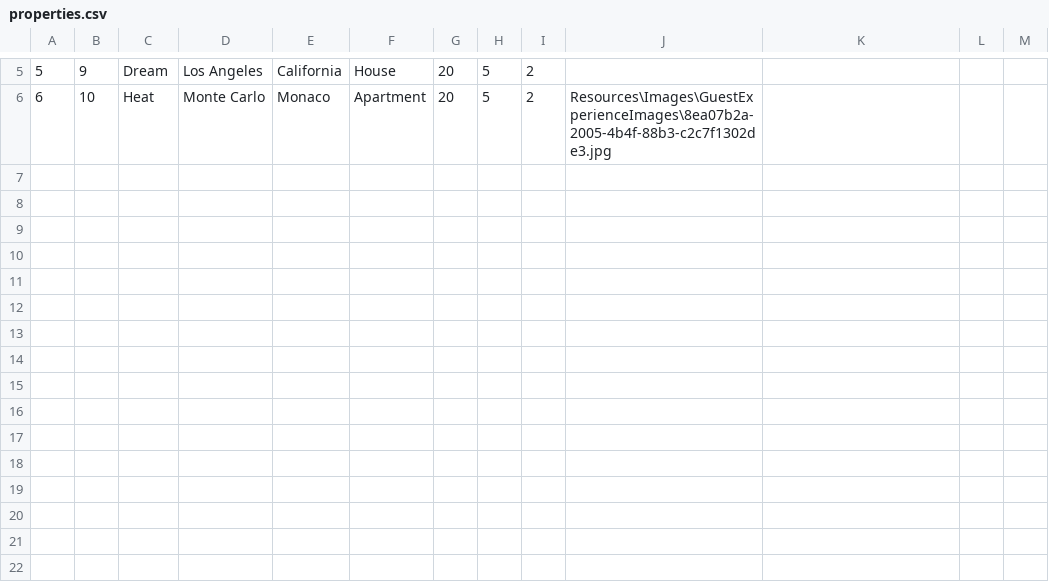
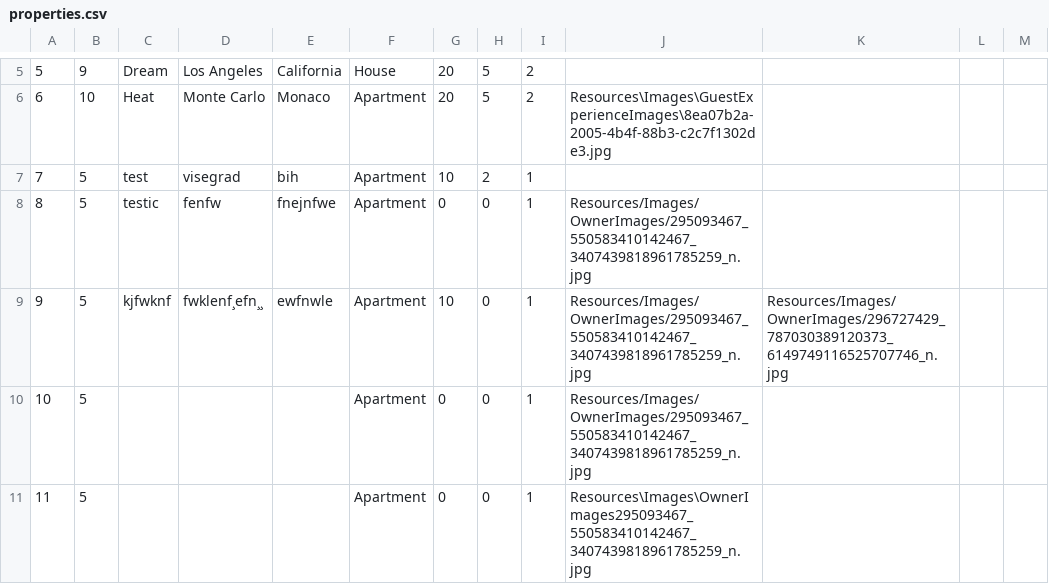
Before and after one commit to marija-djurdjevic/Booking, a CSV file: Resources/Data/properties.csv, drawn as a sheet; only a part is shown, gaps mark what is left out.

Commit message:
Add image preview

```diff
--- a/Resources/Data/properties.csv
+++ b/Resources/Data/properties.csv
@@ -6 +6,6 @@
 6|10|Heat|Monte Carlo|Monaco|Apartment|20|5|2|Resources\Images\GuestExperienceImages\8ea07b2a-2005-4b4f-88b3-c2c7f1302de3.jpg
+7|5|test|visegrad|bih|Apartment|10|2|1|
+8|5|testic|fenfw|fnejnfwe|Apartment|0|0|1|Resources/Images/OwnerImages/295093467_550583410142467_3407439818961785259_n.jpg
+9|5|kjfwknf|fwklenf¸efn¸¸|ewfnwle|Apartment|10|0|1|Resources/Images/OwnerImages/295093467_550583410142467_3407439818961785259_n.jpg|Resources/Images/OwnerImages/296727429_787030389120373_6149749116525707746_n.jpg
+10|5||||Apartment|0|0|1|Resources/Images/OwnerImages/295093467_550583410142467_3407439818961785259_n.jpg
+11|5||||Apartment|0|0|1|Resources\Images\OwnerImages295093467_550583410142467_3407439818961785259_n.jpg
```
Also changed, not shown: 4 other files.
